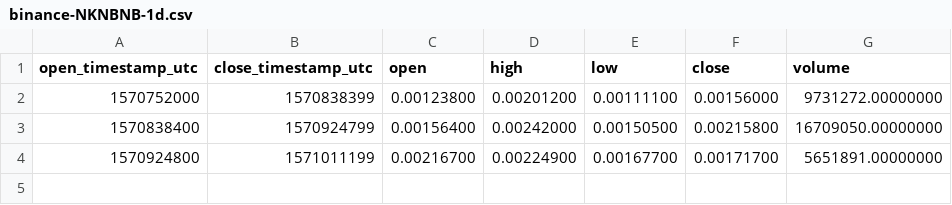
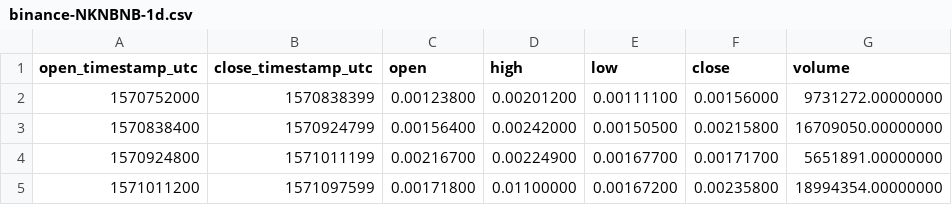
Before and after one commit to cryptobigbro/binance-NKNBNB, a CSV file: binance-NKNBNB-1d.csv, drawn as a sheet.

```diff
--- a/binance-NKNBNB-1d.csv
+++ b/binance-NKNBNB-1d.csv
@@ -4 +4,2 @@ open_timestamp_utc,close_timestamp_utc,open,high,low,close,volume
 1570924800,1571011199,0.00216700,0.00224900,0.00167700,0.00171700,5651891.00000000
+1571011200,1571097599,0.00171800,0.01100000,0.00167200,0.00235800,18994354.00000000
```
Also changed, not shown: binance-NKNBNB-1h.csv, 1 other file.
